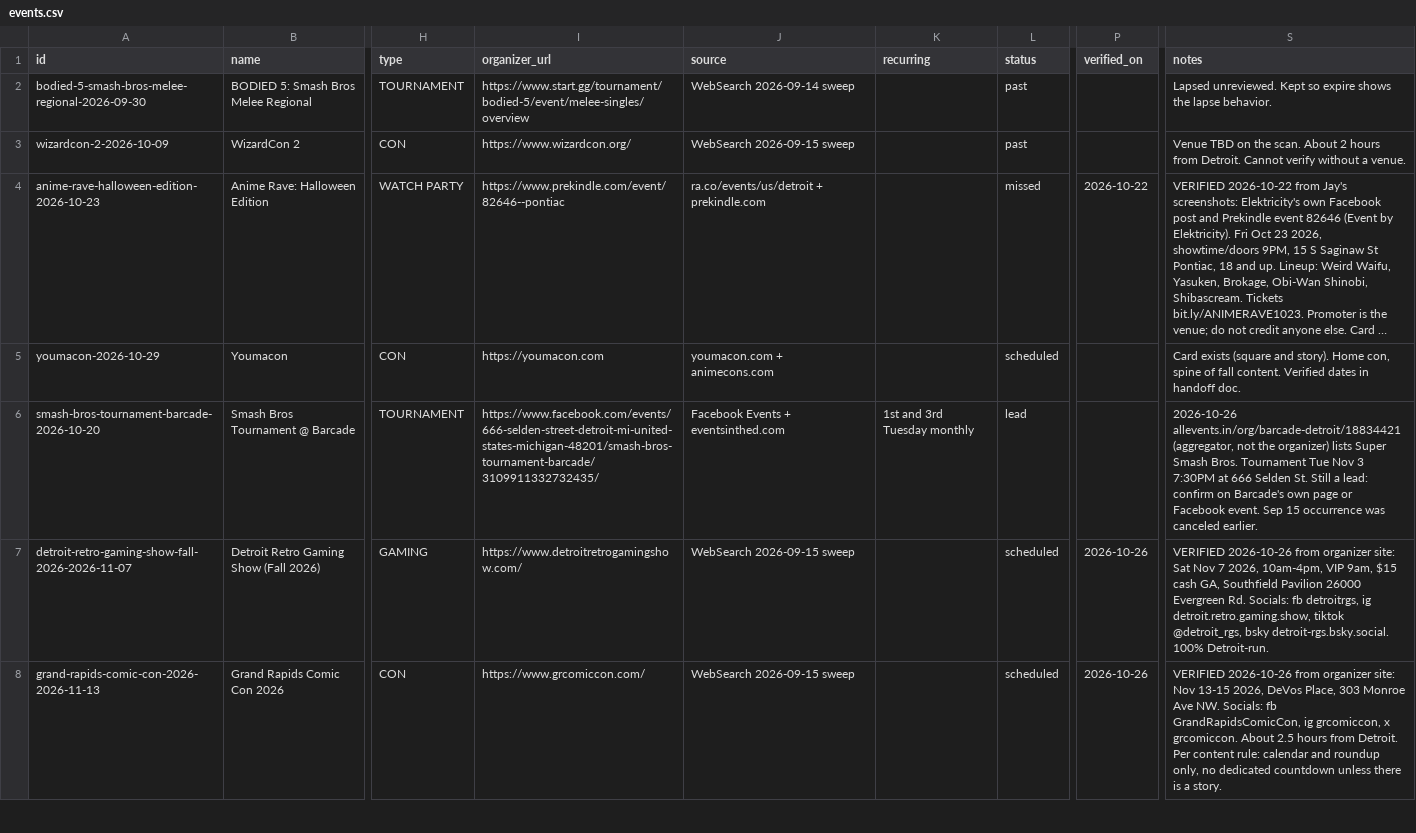
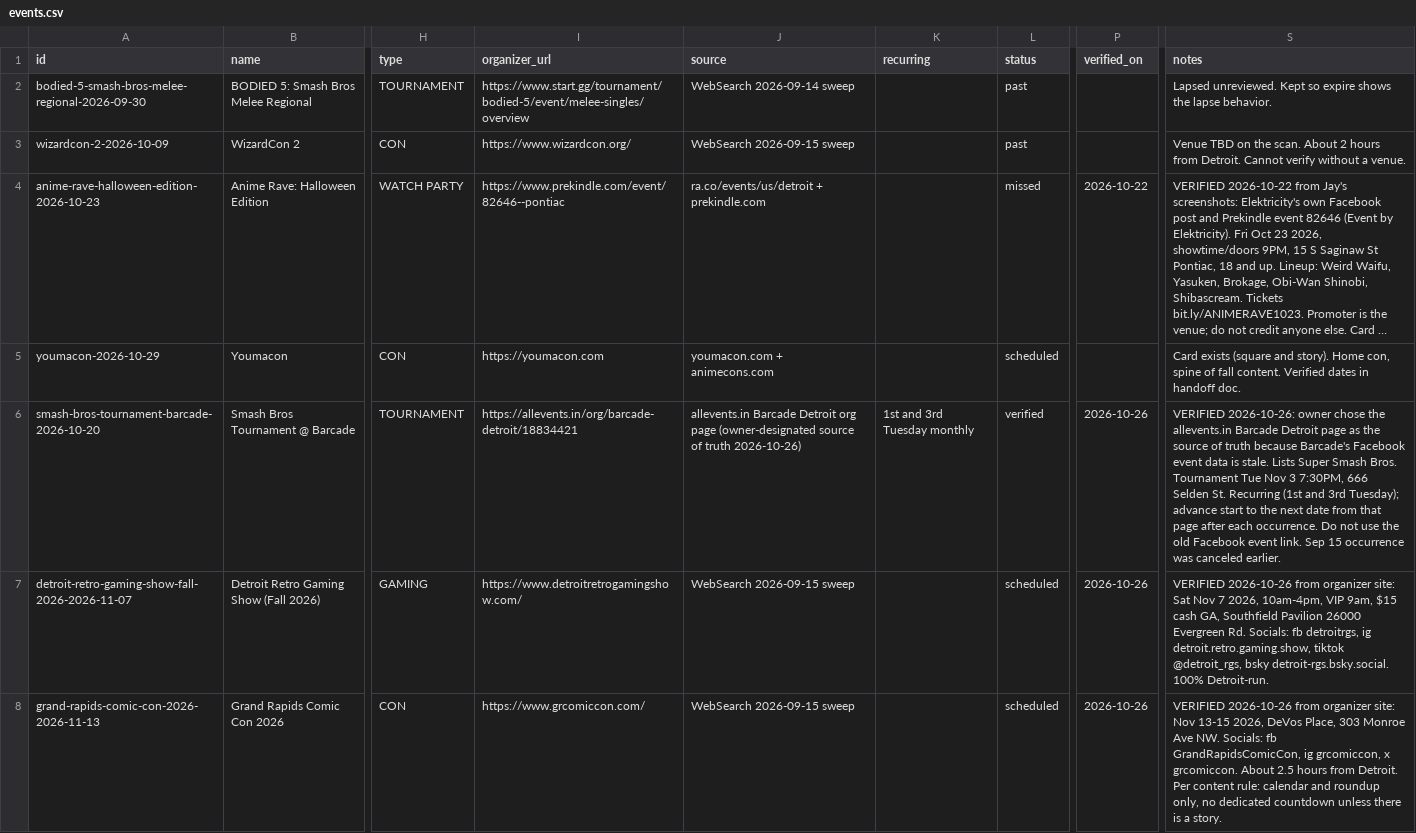
Before and after one commit to jamar16/neko-circuit, a CSV file: engine/data/events.csv, drawn as a sheet; only a part is shown, gaps mark what is left out; long unchanged cells end in …; the diff names each change by its address in the sheet, - before the commit and + after, or states it on an @@ line.

```diff
--- a/engine/data/events.csv
+++ b/engine/data/events.csv
-I6 (organizer_url): https://www.facebook.com/events/666-selden-street-detroit-mi-united-states-michigan-48201/smash-bros-tournament-barcade/3109911332732435/
+I6 (organizer_url): https://allevents.in/org/barcade-detroit/18834421
-J6 (source): Facebook Events + eventsinthed.com
+J6 (source): allevents.in Barcade Detroit org page (owner-designated source of truth 2026-10-26)
-L6 (status): lead
+L6 (status): verified
-P6 (verified_on): (empty)
+P6 (verified_on): 2026-10-26
-S6 (notes): 2026-10-26 allevents.in/org/barcade-detroit/18834421 (aggregator, not the organizer) lists Super Smash Bros. Tournament Tue Nov 3 7:30PM at 666 Selden St. Still a lead: confirm on Barcade's own page or Facebook event. Sep 15…
+S6 (notes): VERIFIED 2026-10-26: owner chose the allevents.in Barcade Detroit page as the source of truth because Barcade's Facebook event data is stale. Lists Super Smash Bros. Tournament Tue Nov 3 7:30PM, 666 Selden St. Recurring (1st and 3rd Tuesday); advance start to the next date from that page after each occurrence. Do not use the old Facebook event link. Sep 15…
```
